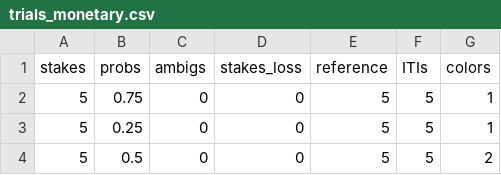
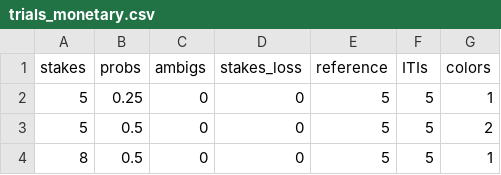
Before and after one commit to YaleDecisionNeuro/PsychTaskFramework, a CSV file: tasks/HLFF/trials/trials_monetary.csv, drawn as a sheet; only a part is shown; the shorter side is filled out with more unchanged rows; the diff names each change by its address in the sheet, - before the commit and + after, or states it on an @@ line.

```diff
--- a/tasks/HLFF/trials/trials_monetary.csv
+++ b/tasks/HLFF/trials/trials_monetary.csv
-row 2: 5 | 0.75 | 0 | 0 | 5 | 5 | 1
```
Also changed, not shown: tasks/HLFF/trials/trials_HF.csv, tasks/HLFF/trials/trials_LF.csv, 8 other files.
